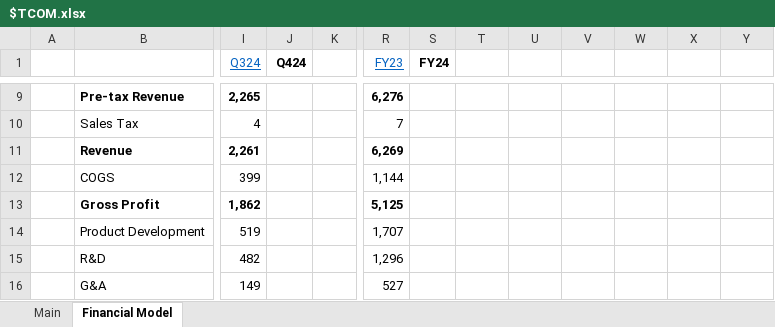
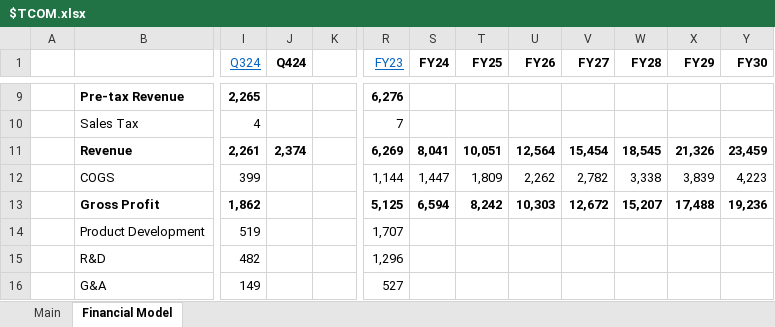
Before and after one commit to Charlie-Hill/Financial-Models, an Excel workbook: $TCOM.xlsx, sheet Financial Model, drawn as a sheet; only a part is shown, gaps mark what is left out; values as stored, in another font and other column widths than the file's, no borders; charts and pictures not drawn; the diff covers the shown part only; the diff names each change by its address in the sheet, - before the commit and + after, or states it on an @@ line.

```diff
--- a/$TCOM.xlsx (sheet Financial Model)
+++ b/$TCOM.xlsx (sheet Financial Model)
-T1: (empty)
+T1: FY25
-U1: (empty)
+U1: FY26
-V1: (empty)
+V1: FY27
-W1: (empty)
+W1: FY28
-X1: (empty)
+X1: FY29
-Y1: (empty)
+Y1: FY30
-J11 (Q424): (empty)
+J11 (Q424): 2,374
-S11 (FY24): (empty)
+S11 (FY24): 8,041
-T11 (FY25): (empty)
+T11 (FY25): 10,051
-U11 (FY26): (empty)
+U11 (FY26): 12,564
-V11 (FY27): (empty)
+V11 (FY27): 15,454
-W11 (FY28): (empty)
+W11 (FY28): 18,545
-X11 (FY29): (empty)
+X11 (FY29): 21,326
-Y11 (FY30): (empty)
+Y11 (FY30): 23,459
-S12 (FY24): (empty)
+S12 (FY24): 1,447
-T12 (FY25): (empty)
+T12 (FY25): 1,809
-U12 (FY26): (empty)
+U12 (FY26): 2,262
-V12 (FY27): (empty)
+V12 (FY27): 2,782
-W12 (FY28): (empty)
+W12 (FY28): 3,338
-X12 (FY29): (empty)
+X12 (FY29): 3,839
-Y12 (FY30): (empty)
+Y12 (FY30): 4,223
-S13 (FY24): (empty)
+S13 (FY24): 6,594
-T13 (FY25): (empty)
+T13 (FY25): 8,242
-U13 (FY26): (empty)
+U13 (FY26): 10,303
-V13 (FY27): (empty)
+V13 (FY27): 12,672
-W13 (FY28): (empty)
+W13 (FY28): 15,207
-X13 (FY29): (empty)
+X13 (FY29): 17,488
-Y13 (FY30): (empty)
+Y13 (FY30): 19,236
```
Also changed, not shown: 117 edited cells and cell formats elsewhere in this sheet, charts or pictures, $ERJ.xlsx, Overview - Tech.xlsx, 2 other files.
